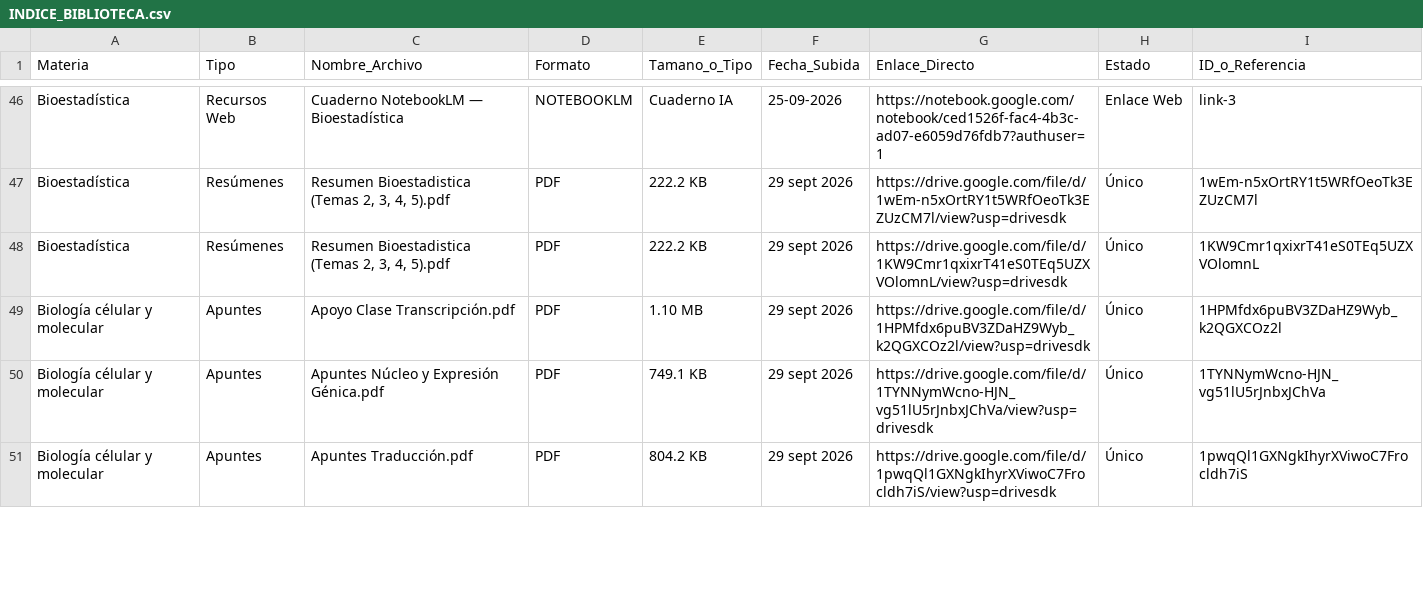
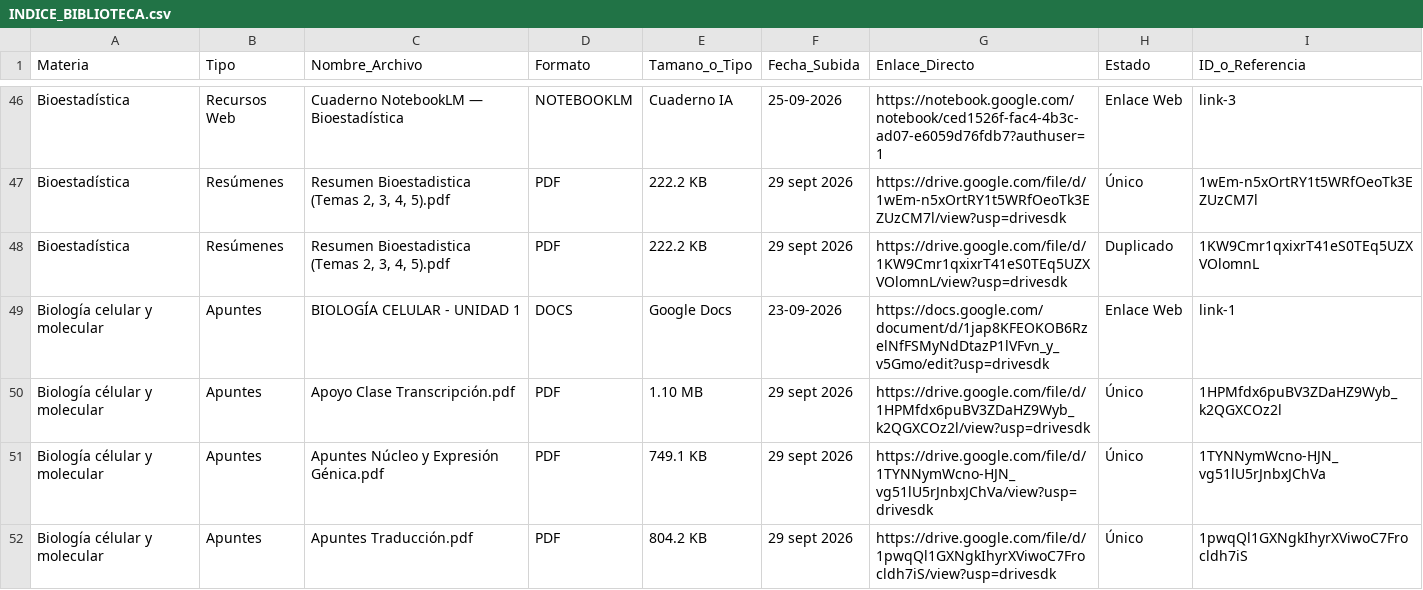
Before and after one commit to eduu37/golgi-bot, a CSV file: INDICE_BIBLIOTECA.csv, drawn as a sheet; only a part is shown, gaps mark what is left out; the diff covers the shown part only.

Commit message:
feat: semestre automatico en modal y soporte de 72 materias de malla.json en clasificador

```diff
--- a/INDICE_BIBLIOTECA.csv
+++ b/INDICE_BIBLIOTECA.csv
@@ -47,3 +47,4 @@ Materia,Tipo,Nombre_Archivo,Formato,Tamano_o_Tipo,Fecha_Subida,Enlace_Directo,Es
 "Bioestadística","Resúmenes","Resumen Bioestadistica (Temas 2, 3, 4, 5).pdf","PDF","222.2 KB","29 sept 2026","https://drive.google.com/file/d/1wEm-n5xOrtRY1t5WRfOeoTk3EZUzCM7l/view?usp=drivesdk","Único","1wEm-n5xOrtRY1t5WRfOeoTk3EZUzCM7l"
-"Bioestadística","Resúmenes","Resumen Bioestadistica (Temas 2, 3, 4, 5).pdf","PDF","222.2 KB","29 sept 2026","https://drive.google.com/file/d/1KW9Cmr1qxixrT41eS0TEq5UZXVOlomnL/view?usp=drivesdk","Único","1KW9Cmr1qxixrT41eS0TEq5UZXVOlomnL"
+"Bioestadística","Resúmenes","Resumen Bioestadistica (Temas 2, 3, 4, 5).pdf","PDF","222.2 KB","29 sept 2026","https://drive.google.com/file/d/1KW9Cmr1qxixrT41eS0TEq5UZXVOlomnL/view?usp=drivesdk","Duplicado","1KW9Cmr1qxixrT41eS0TEq5UZXVOlomnL"
+"Biología celular y molecular","Apuntes","BIOLOGÍA CELULAR - UNIDAD 1","DOCS","Google Docs","23-09-2026","https://docs.google.com/document/d/1jap8KFEOKOB6RzelNfFSMyNdDtazP1lVFvn_y_v5Gmo/edit?usp=drivesdk","Enlace Web","link-1"
 "Biología célular y molecular","Apuntes","Apoyo Clase Transcripción.pdf","PDF","1.10 MB","29 sept 2026","https://drive.google.com/file/d/1HPMfdx6puBV3ZDaHZ9Wyb_k2QGXCOz2l/view?usp=drivesdk","Único","1HPMfdx6puBV3ZDaHZ9Wyb_k2QGXCOz2l"
```
Also changed, not shown: 2 removed rows and 1 edited cell elsewhere in this file, 10 other files.
